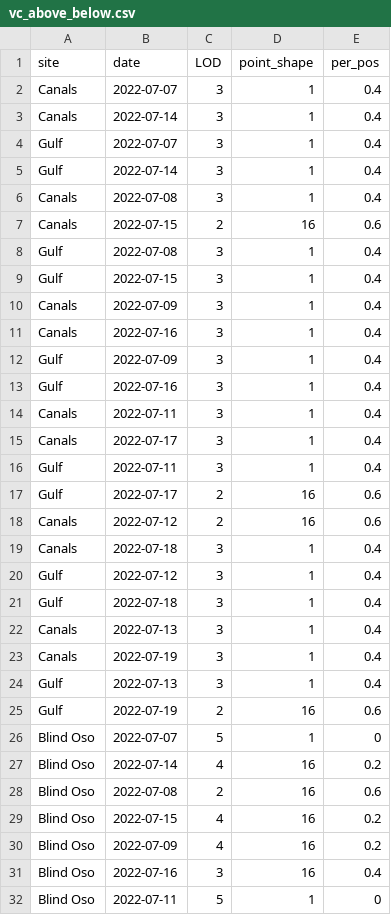
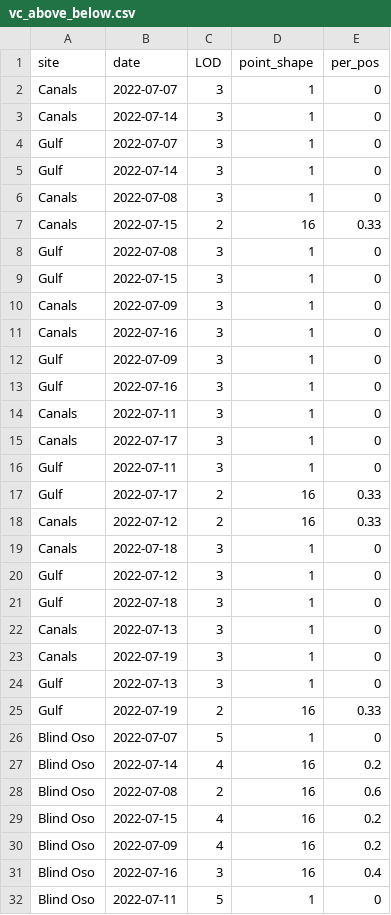
Before and after one commit to Nwgreen6283/_TX_DUST_, a CSV file: data/processed_data/qpcr/LOD/vc_above_below.csv, drawn as a sheet; only a part is shown.

```diff
--- a/data/processed_data/qpcr/LOD/vc_above_below.csv
+++ b/data/processed_data/qpcr/LOD/vc_above_below.csv
@@ -1,26 +1,26 @@
 site,date,LOD,point_shape,per_pos
-Canals,2022-07-07,3,1,0.4
-Canals,2022-07-14,3,1,0.4
-Gulf,2022-07-07,3,1,0.4
-Gulf,2022-07-14,3,1,0.4
-Canals,2022-07-08,3,1,0.4
-Canals,2022-07-15,2,16,0.6
-Gulf,2022-07-08,3,1,0.4
-Gulf,2022-07-15,3,1,0.4
-Canals,2022-07-09,3,1,0.4
-Canals,2022-07-16,3,1,0.4
-Gulf,2022-07-09,3,1,0.4
-Gulf,2022-07-16,3,1,0.4
-Canals,2022-07-11,3,1,0.4
-Canals,2022-07-17,3,1,0.4
-Gulf,2022-07-11,3,1,0.4
-Gulf,2022-07-17,2,16,0.6
-Canals,2022-07-12,2,16,0.6
-Canals,2022-07-18,3,1,0.4
-Gulf,2022-07-12,3,1,0.4
-Gulf,2022-07-18,3,1,0.4
-Canals,2022-07-13,3,1,0.4
-Canals,2022-07-19,3,1,0.4
-Gulf,2022-07-13,3,1,0.4
-Gulf,2022-07-19,2,16,0.6
+Canals,2022-07-07,3,1,0
+Canals,2022-07-14,3,1,0
+Gulf,2022-07-07,3,1,0
+Gulf,2022-07-14,3,1,0
+Canals,2022-07-08,3,1,0
+Canals,2022-07-15,2,16,0.33
+Gulf,2022-07-08,3,1,0
+Gulf,2022-07-15,3,1,0
+Canals,2022-07-09,3,1,0
+Canals,2022-07-16,3,1,0
+Gulf,2022-07-09,3,1,0
+Gulf,2022-07-16,3,1,0
+Canals,2022-07-11,3,1,0
+Canals,2022-07-17,3,1,0
+Gulf,2022-07-11,3,1,0
+Gulf,2022-07-17,2,16,0.33
+Canals,2022-07-12,2,16,0.33
+Canals,2022-07-18,3,1,0
+Gulf,2022-07-12,3,1,0
+Gulf,2022-07-18,3,1,0
+Canals,2022-07-13,3,1,0
+Canals,2022-07-19,3,1,0
+Gulf,2022-07-13,3,1,0
+Gulf,2022-07-19,2,16,0.33
 Blind Oso,2022-07-07,5,1,0
```
Also changed, not shown: 26 other files.
